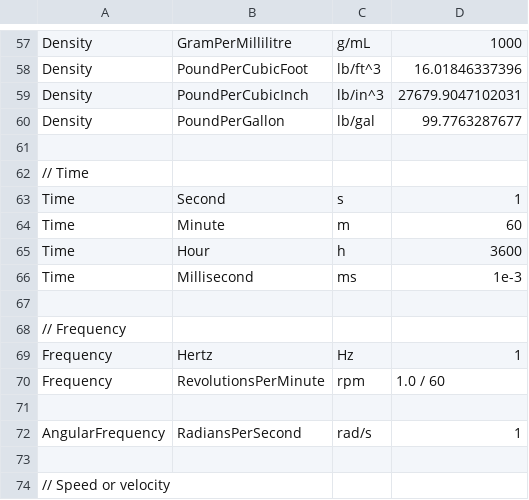
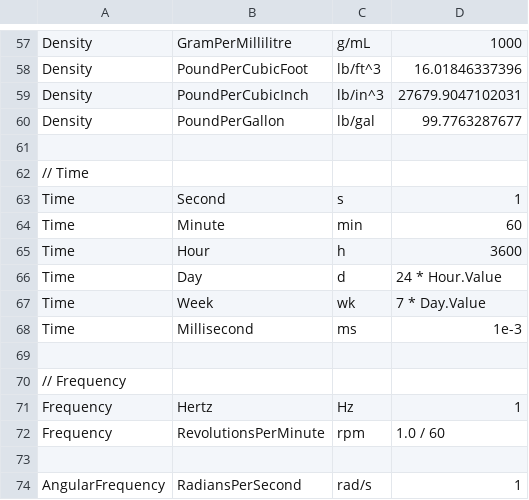
Before and after one commit to QuantityTypes/QuantityTypes, a CSV file: Source/Units/Quantities/Units.csv, drawn as a sheet; only a part is shown, gaps mark what is left out; the shorter side is filled out with more unchanged rows.

Commit message:
Corrected minute unit to "min"

```diff
--- a/Source/Units/Quantities/Units.csv
+++ b/Source/Units/Quantities/Units.csv
@@ -63,4 +63,6 @@ Density,PoundPerGallon,lb/gal,99.7763287677
 Time,Second,s,1
-Time,Minute,m,60
+Time,Minute,min,60
 Time,Hour,h,3600
+Time,Day,d,24 * Hour.Value
+Time,Week,wk,7 * Day.Value
 Time,Millisecond,ms,1e-3
```
Also changed, not shown: 54 other files.
